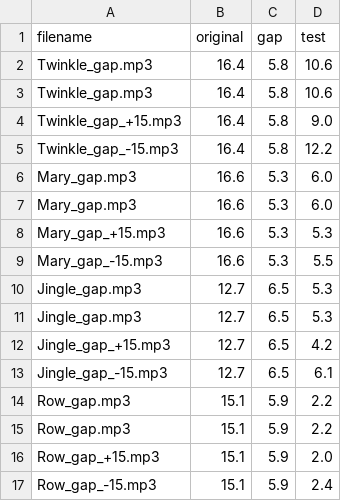
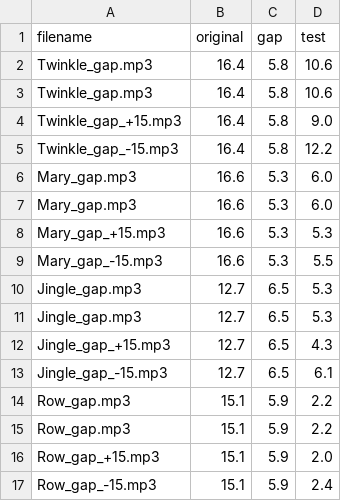
Before and after one commit to tempolab0v0/MI_PITCH_Link, a CSV file: tempo_trials.csv, drawn as a sheet.

```diff
--- a/tempo_trials.csv
+++ b/tempo_trials.csv
@@ -11,3 +11,3 @@ Jingle_gap.mp3,12.7,6.5,5.3
 Jingle_gap.mp3,12.7,6.5,5.3
-Jingle_gap_+15.mp3,12.7,6.5,4.2
+Jingle_gap_+15.mp3,12.7,6.5,4.3
 Jingle_gap_-15.mp3,12.7,6.5,6.1
```
